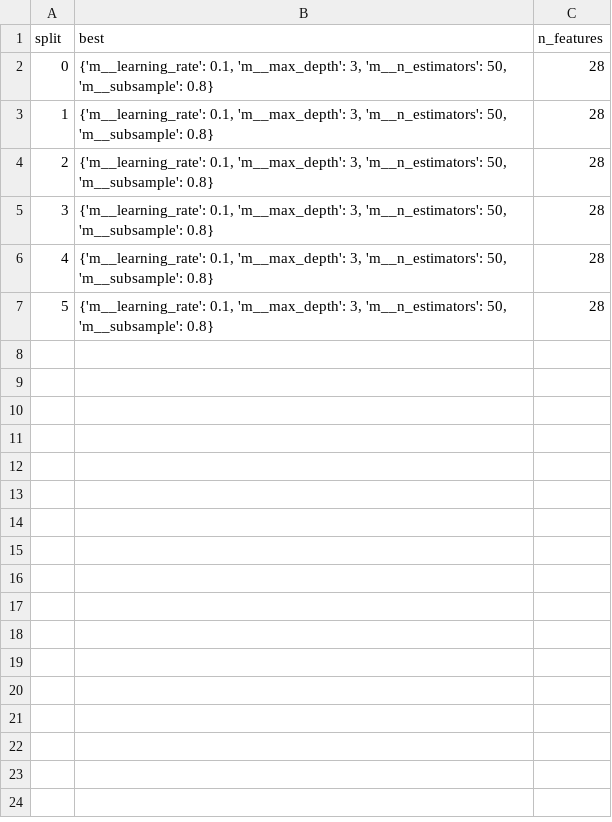
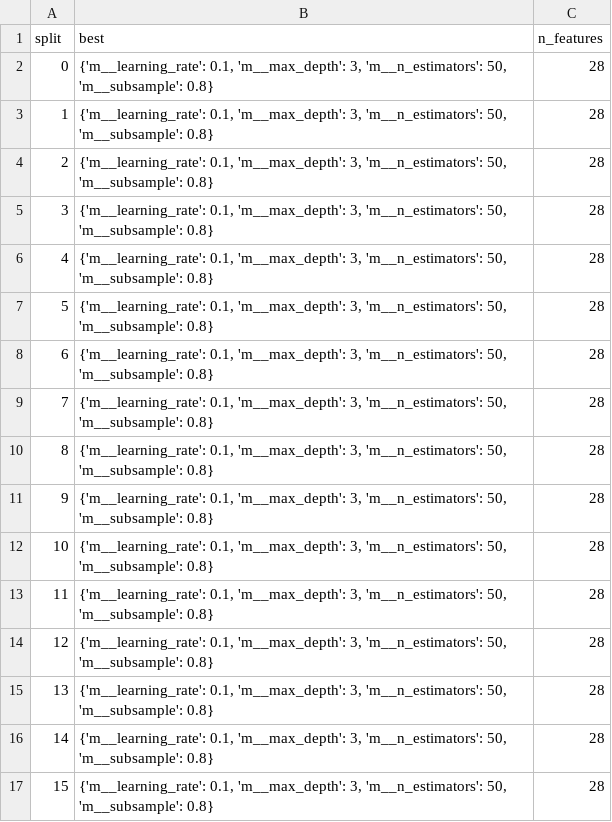
Before and after one commit to MohannadBanat/bigideas-glucose-audit, a CSV file: results/selftest/predictions/E2_lopo_fullkl__fits.csv, drawn as a sheet; the diff names each change by its address in the sheet, - before the commit and + after, or states it on an @@ line.

```diff
--- a/results/selftest/predictions/E2_lopo_fullkl__fits.csv
+++ b/results/selftest/predictions/E2_lopo_fullkl__fits.csv
+row 8: 6 | {'m__learning_rate': 0.1, 'm__max_depth': 3, 'm__n_estimators': 50, 'm__subsample': 0.8} | 28
+row 9: 7 | {'m__learning_rate': 0.1, 'm__max_depth': 3, 'm__n_estimators': 50, 'm__subsample': 0.8} | 28
+row 10: 8 | {'m__learning_rate': 0.1, 'm__max_depth': 3, 'm__n_estimators': 50, 'm__subsample': 0.8} | 28
+row 11: 9 | {'m__learning_rate': 0.1, 'm__max_depth': 3, 'm__n_estimators': 50, 'm__subsample': 0.8} | 28
+row 12: 10 | {'m__learning_rate': 0.1, 'm__max_depth': 3, 'm__n_estimators': 50, 'm__subsample': 0.8} | 28
+row 13: 11 | {'m__learning_rate': 0.1, 'm__max_depth': 3, 'm__n_estimators': 50, 'm__subsample': 0.8} | 28
+row 14: 12 | {'m__learning_rate': 0.1, 'm__max_depth': 3, 'm__n_estimators': 50, 'm__subsample': 0.8} | 28
+row 15: 13 | {'m__learning_rate': 0.1, 'm__max_depth': 3, 'm__n_estimators': 50, 'm__subsample': 0.8} | 28
+row 16: 14 | {'m__learning_rate': 0.1, 'm__max_depth': 3, 'm__n_estimators': 50, 'm__subsample': 0.8} | 28
+row 17: 15 | {'m__learning_rate': 0.1, 'm__max_depth': 3, 'm__n_estimators': 50, 'm__subsample': 0.8} | 28
```
Also changed, not shown: results/selftest/hypotheses.csv, results/selftest/metrics.csv, 52 other files.
